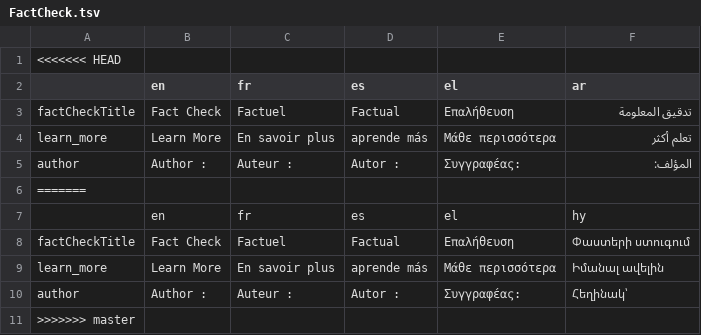
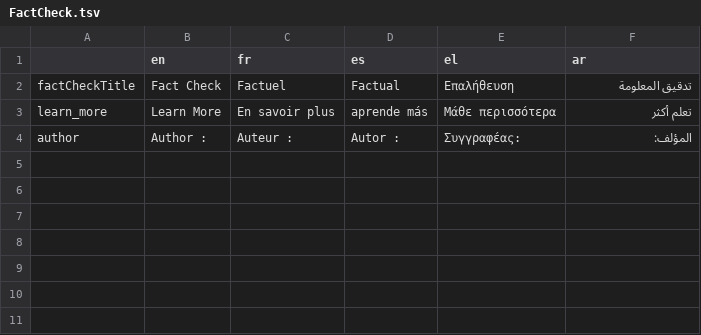
Before and after one commit to AFP-Medialab/verification-plugin, a TSV file: src/LocalDictionary/components/NavItems/FactCheck.tsv, drawn as a sheet.

```diff
--- a/src/LocalDictionary/components/NavItems/FactCheck.tsv
+++ b/src/LocalDictionary/components/NavItems/FactCheck.tsv
@@ -1,2 +1 @@
-<<<<<<< HEAD
 	en	fr	es	el	ar
@@ -5,7 +4 @@ learn_more	Learn More	En savoir plus	aprende más	Μάθε περισσότερ
 author	Author :	Auteur :	Autor :	Συγγραφέας:	المؤلف:
-=======
-	en	fr	es	el	hy
-factCheckTitle	Fact Check	Factuel	Factual	Επαλήθευση	Փաստերի ստուգում
-learn_more	Learn More	En savoir plus	aprende más	Μάθε περισσότερα	Իմանալ ավելին
-author	Author :	Auteur :	Autor :	Συγγραφέας:	Հեղինակ՝
->>>>>>> master
```
Also changed, not shown: src/LocalDictionary/components/NavItems/tools/CovidSearch.tsv, src/LocalDictionary/components/NavItems/tools/Extraction.tsv, 35 other files.
